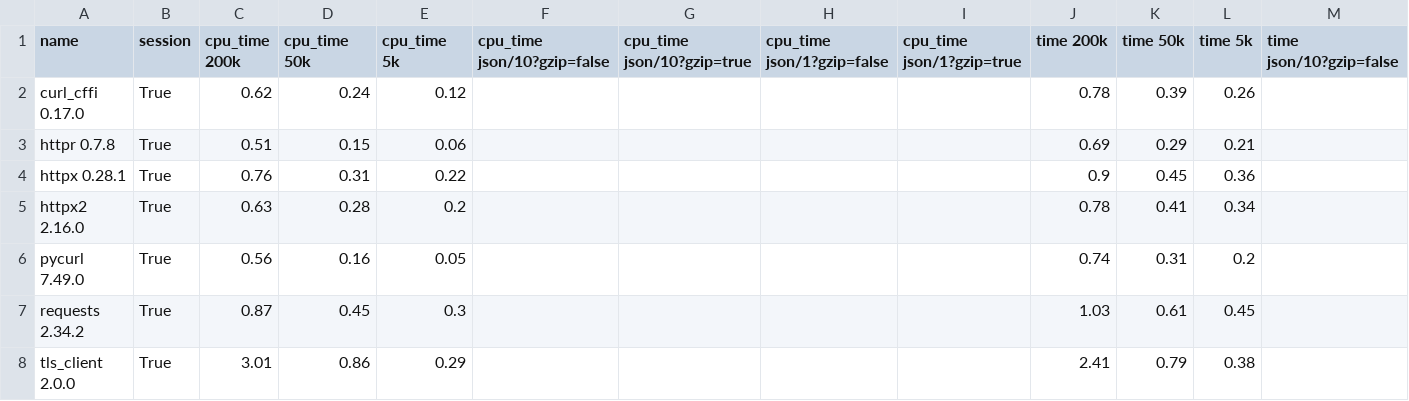
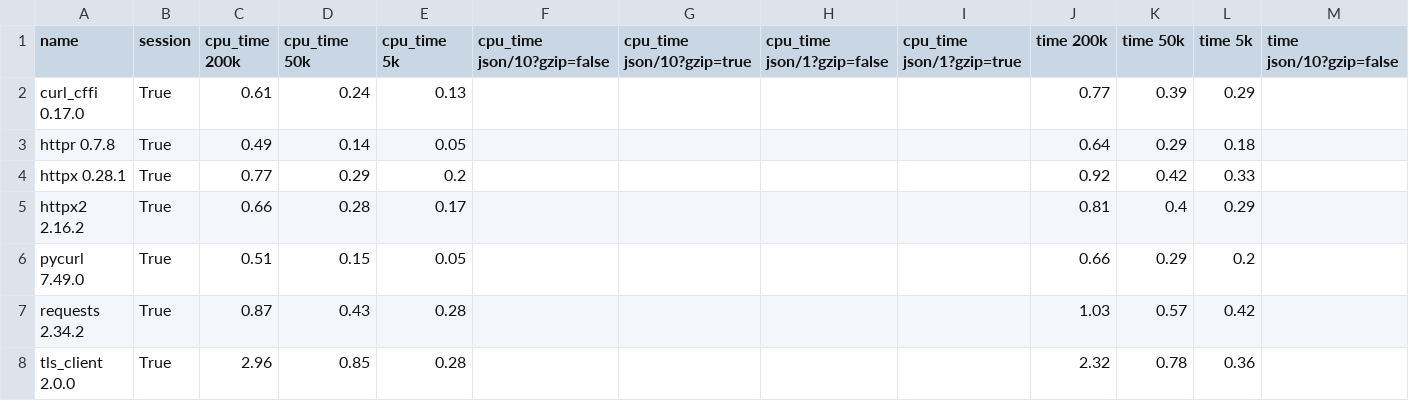
Before and after one commit to thomasht86/httpr, a CSV file: dev/bench/compare/session=True.csv, drawn as a sheet; only a part is shown; removed rows and columns are numbered as before the commit, all else as after; rows hold the shown columns only; the diff names each change by its address in the sheet, - before the commit and + after, or states it on an @@ line.

```diff
--- a/dev/bench/compare/session=True.csv
+++ b/dev/bench/compare/session=True.csv
-C2 (cpu_time 200k): 0.62
+C2 (cpu_time 200k): 0.61
-E2 (cpu_time 5k): 0.12
+E2 (cpu_time 5k): 0.13
-J2 (time 200k): 0.78
+J2 (time 200k): 0.77
-L2 (time 5k): 0.26
+L2 (time 5k): 0.29
-C3 (cpu_time 200k): 0.51
+C3 (cpu_time 200k): 0.49
-D3 (cpu_time 50k): 0.15
+D3 (cpu_time 50k): 0.14
-E3 (cpu_time 5k): 0.06
+E3 (cpu_time 5k): 0.05
-J3 (time 200k): 0.69
+J3 (time 200k): 0.64
-L3 (time 5k): 0.21
+L3 (time 5k): 0.18
-C4 (cpu_time 200k): 0.76
+C4 (cpu_time 200k): 0.77
-D4 (cpu_time 50k): 0.31
+D4 (cpu_time 50k): 0.29
-E4 (cpu_time 5k): 0.22
+E4 (cpu_time 5k): 0.2
-J4 (time 200k): 0.9
+J4 (time 200k): 0.92
-K4 (time 50k): 0.45
+K4 (time 50k): 0.42
-L4 (time 5k): 0.36
+L4 (time 5k): 0.33
-row 5: httpx2 2.16.0 | True | 0.63 | 0.28 | 0.2 |  |  |  |  | 0.78 | 0.41 | 0.34
+row 5: httpx2 2.16.2 | True | 0.66 | 0.28 | 0.17 |  |  |  |  | 0.81 | 0.4 | 0.29
-C6 (cpu_time 200k): 0.56
+C6 (cpu_time 200k): 0.51
-D6 (cpu_time 50k): 0.16
+D6 (cpu_time 50k): 0.15
-J6 (time 200k): 0.74
+J6 (time 200k): 0.66
-K6 (time 50k): 0.31
+K6 (time 50k): 0.29
-D7 (cpu_time 50k): 0.45
+D7 (cpu_time 50k): 0.43
-E7 (cpu_time 5k): 0.3
+E7 (cpu_time 5k): 0.28
-K7 (time 50k): 0.61
+K7 (time 50k): 0.57
-L7 (time 5k): 0.45
+L7 (time 5k): 0.42
-C8 (cpu_time 200k): 3.01
+C8 (cpu_time 200k): 2.96
-D8 (cpu_time 50k): 0.86
+D8 (cpu_time 50k): 0.85
-E8 (cpu_time 5k): 0.29
+E8 (cpu_time 5k): 0.28
-J8 (time 200k): 2.41
+J8 (time 200k): 2.32
-K8 (time 50k): 0.79
+K8 (time 50k): 0.78
-L8 (time 5k): 0.38
+L8 (time 5k): 0.36
```
Also changed, not shown: dev/bench/compare/session='Async'.csv, dev/bench/compare/session=False.csv, 9 other files.
